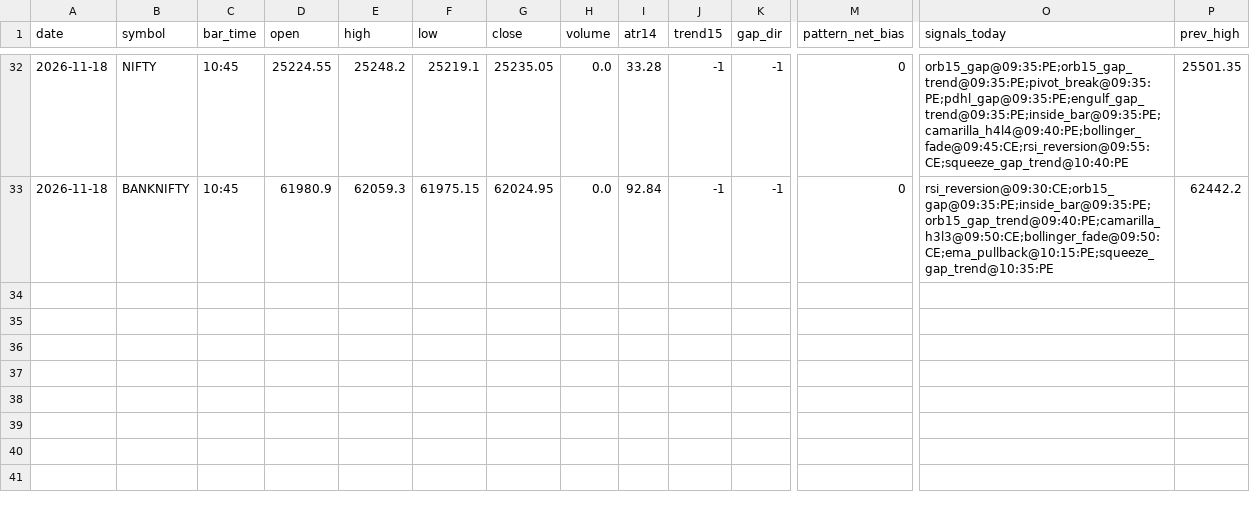
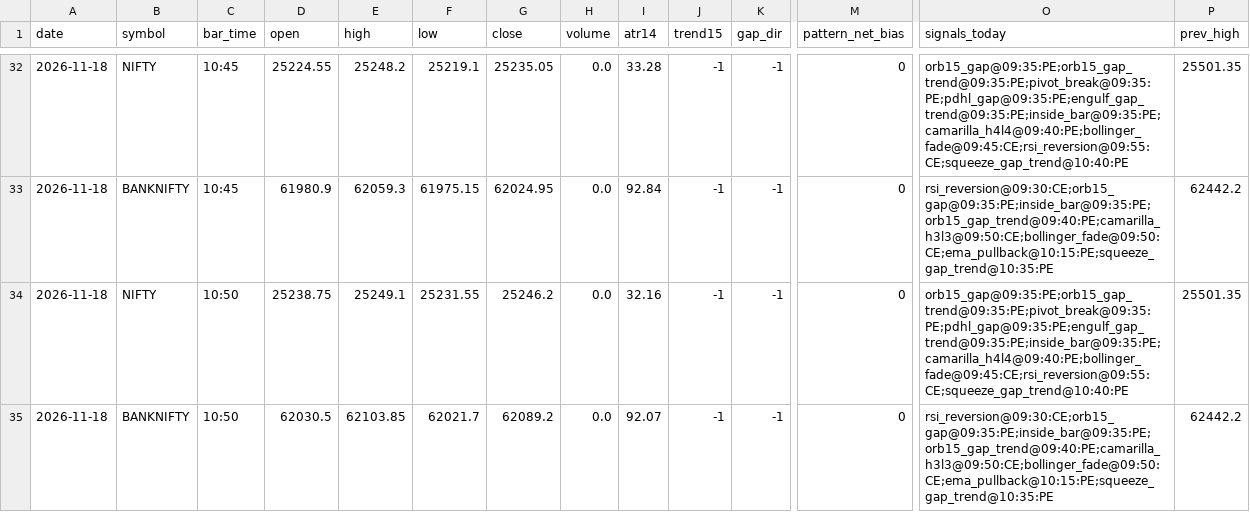
Before and after one commit to kothasanketh93-afk/options-alert-scanner, a CSV file: ledger/pattern_tape/2026-11-18.csv, drawn as a sheet; only a part is shown, gaps mark what is left out; rows hold the shown columns only; the diff names each change by its address in the sheet, - before the commit and + after, or states it on an @@ line.

```diff
--- a/ledger/pattern_tape/2026-11-18.csv
+++ b/ledger/pattern_tape/2026-11-18.csv
+row 34: 2026-11-18 | NIFTY | 10:50 | 25238.75 | 25249.1 | 25231.55 | 25246.2 | 0.0 | 32.16 | -1 | -1 | 0 | orb15_gap@09:35:PE;orb15_gap_trend@09:35:PE;pivot_break@09:35:PE;pdhl_gap@09:35:PE;engulf_gap_trend@09:35:PE;inside_bar@09:35:PE;camarilla_h4l4@09:40:PE;bollinger_fade@09:45:CE;rsi_reversion@09:55:CE;squeeze_gap_trend@10:40:PE | 25501.35
+row 35: 2026-11-18 | BANKNIFTY | 10:50 | 62030.5 | 62103.85 | 62021.7 | 62089.2 | 0.0 | 92.07 | -1 | -1 | 0 | rsi_reversion@09:30:CE;orb15_gap@09:35:PE;inside_bar@09:35:PE;orb15_gap_trend@09:40:PE;camarilla_h3l3@09:50:CE;bollinger_fade@09:50:CE;ema_pullback@10:15:PE;squeeze_gap_trend@10:35:PE | 62442.2
```
Also changed, not shown: 3 other files.
